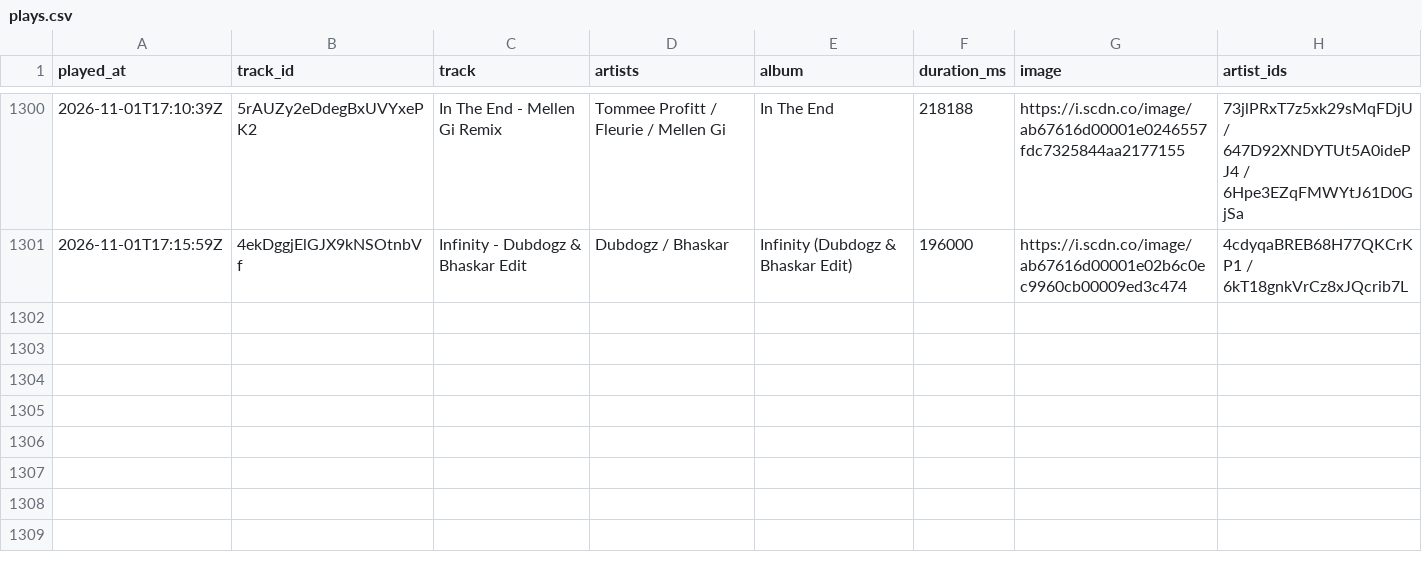
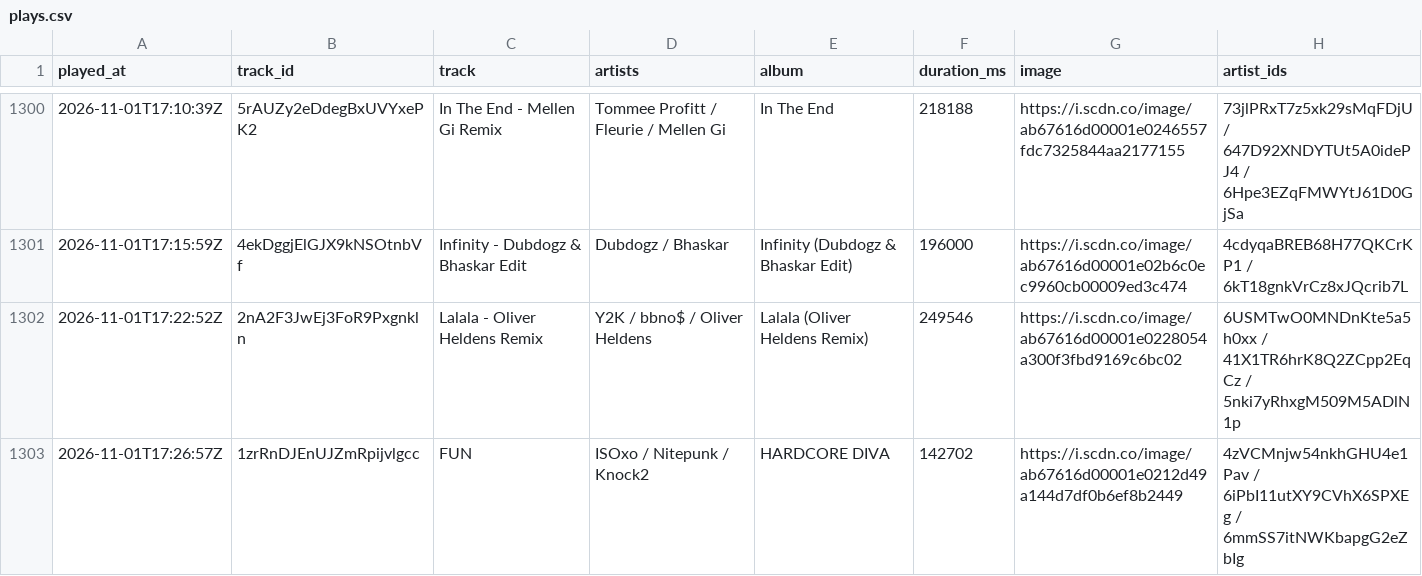
Before and after one commit to arashi-oym/spotify-log, a CSV file: data/plays.csv, drawn as a sheet; only a part is shown, gaps mark what is left out; the diff names each change by its address in the sheet, - before the commit and + after, or states it on an @@ line.

```diff
--- a/data/plays.csv
+++ b/data/plays.csv
+row 1302: 2026-11-01T17:22:52Z | 2nA2F3JwEj3FoR9Pxgnkln | Lalala - Oliver Heldens Remix | Y2K / bbno$ / Oliver Heldens | Lalala (Oliver Heldens Remix) | 249546 | https://i.scdn.co/image/ab67616d00001e0228054a300f3fbd9169c6bc02 | 6USMTwO0MNDnKte5a5h0xx / 41X1TR6hrK8Q2ZCpp2EqCz / 5nki7yRhxgM509M5ADlN1p
+row 1303: 2026-11-01T17:26:57Z | 1zrRnDJEnUJZmRpijvlgcc | FUN | ISOxo / Nitepunk / Knock2 | HARDCORE DIVA | 142702 | https://i.scdn.co/image/ab67616d00001e0212d49a144d7df0b6ef8b2449 | 4zVCMnjw54nkhGHU4e1Pav / 6iPbI11utXY9CVhX6SPXEg / 6mmSS7itNWKbapgG2eZbIg
```
Also changed, not shown: 2 other files.
